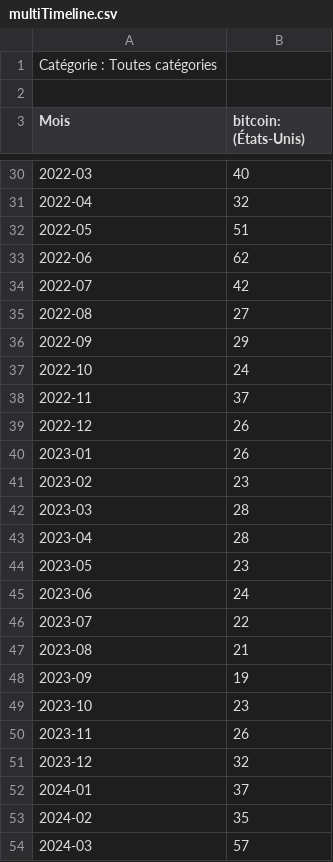
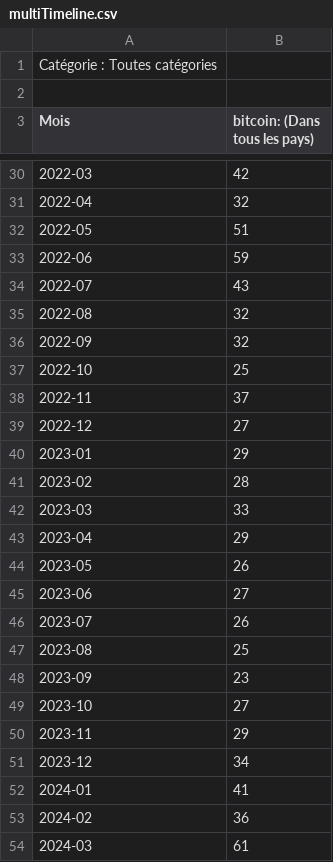
Before and after one commit to Marc-Seger/bitcoin-powerbi-dashboard, a CSV file: data/multiTimeline.csv, drawn as a sheet; only a part is shown, gaps mark what is left out; the diff covers the shown part only.

```diff
--- a/data/multiTimeline.csv
+++ b/data/multiTimeline.csv
@@ -2,2 +2,2 @@ Catégorie : Toutes catégories
 
-Mois,bitcoin: (États-Unis)
+Mois,bitcoin: (Dans tous les pays)
@@ -30,25 +30,25 @@ Mois,bitcoin: (États-Unis)
-2022-03,40
+2022-03,42
 2022-04,32
 2022-05,51
-2022-06,62
-2022-07,42
-2022-08,27
-2022-09,29
-2022-10,24
+2022-06,59
+2022-07,43
+2022-08,32
+2022-09,32
+2022-10,25
 2022-11,37
-2022-12,26
-2023-01,26
-2023-02,23
-2023-03,28
-2023-04,28
-2023-05,23
-2023-06,24
-2023-07,22
-2023-08,21
-2023-09,19
-2023-10,23
-2023-11,26
-2023-12,32
-2024-01,37
-2024-02,35
-2024-03,57
+2022-12,27
+2023-01,29
+2023-02,28
+2023-03,33
+2023-04,29
+2023-05,26
+2023-06,27
+2023-07,26
+2023-08,25
+2023-09,23
+2023-10,27
+2023-11,29
+2023-12,34
+2024-01,41
+2024-02,36
+2024-03,61
```
Also changed, not shown: 2 added rows and 37 edited cells elsewhere in this file, data/ETF_Flow_Cleaned.csv, 2 other files.
